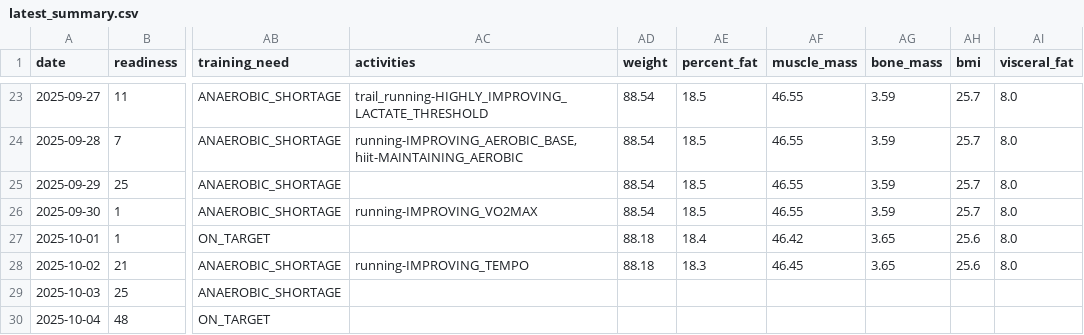
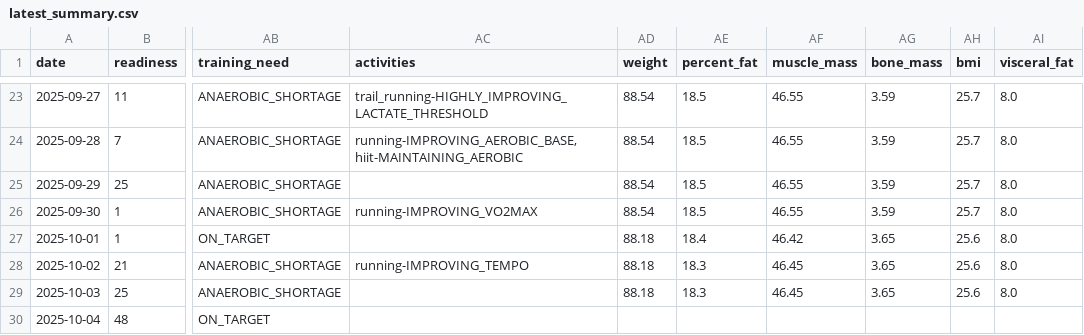
Before and after one commit to tijuanajack/garmin-health-data, a CSV file: latest_summary.csv, drawn as a sheet; only a part is shown, gaps mark what is left out; the diff names each change by its address in the sheet, - before the commit and + after, or states it on an @@ line.

```diff
--- a/latest_summary.csv
+++ b/latest_summary.csv
-AD29 (weight): (empty)
+AD29 (weight): 88.18
-AE29 (percent_fat): (empty)
+AE29 (percent_fat): 18.3
-AF29 (muscle_mass): (empty)
+AF29 (muscle_mass): 46.45
-AG29 (bone_mass): (empty)
+AG29 (bone_mass): 3.65
-AH29 (bmi): (empty)
+AH29 (bmi): 25.6
-AI29 (visceral_fat): (empty)
+AI29 (visceral_fat): 8.0
```
